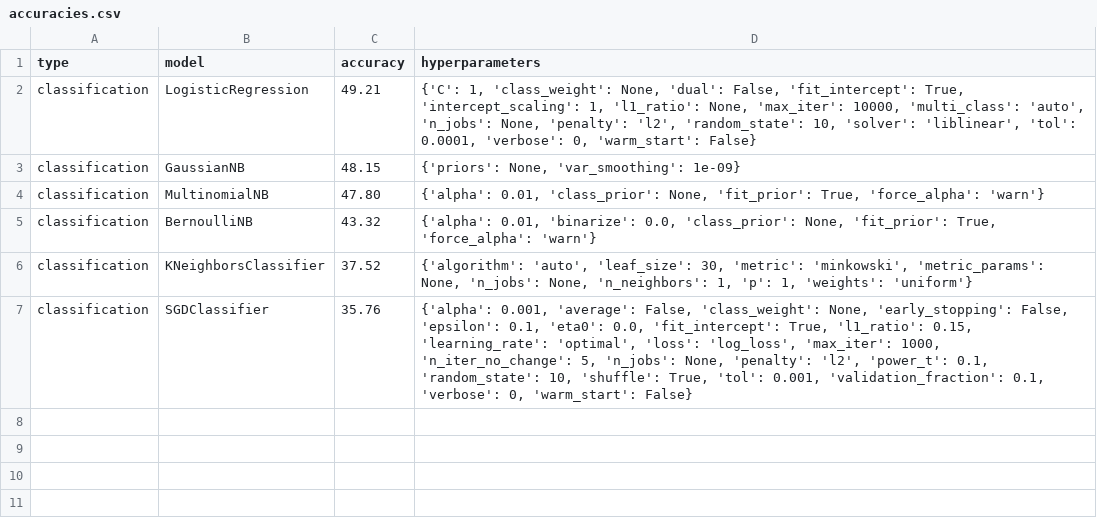
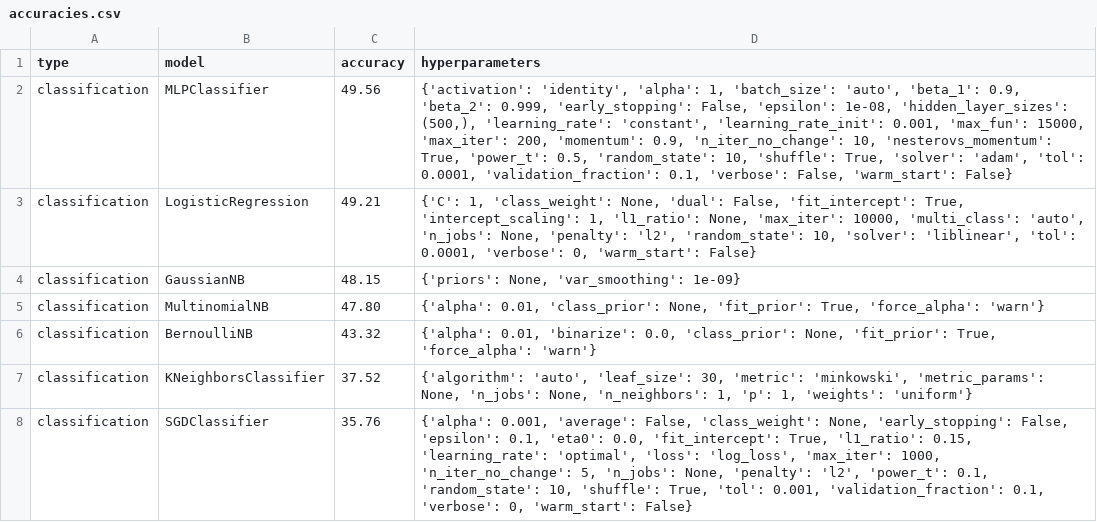
Before and after one commit to rinjile/Afstudeerproject, a CSV file: results/accuracies.csv, drawn as a sheet.

Commit message:
Added MLPClassifier results

```diff
--- a/results/accuracies.csv
+++ b/results/accuracies.csv
@@ -1,2 +1,3 @@
 type,model,accuracy,hyperparameters
+classification,MLPClassifier,49.56,"{'activation': 'identity', 'alpha': 1, 'batch_size': 'auto', 'beta_1': 0.9, 'beta_2': 0.999, 'early_stopping': False, 'epsilon': 1e-08, 'hidden_layer_sizes': (500,), 'learning_rate': 'constant', 'learning_rate_init': 0.001, 'max_fun': 15000, 'max_iter': 200, 'momentum': 0.9, 'n_iter_no_change': 10, 'nesterovs_momentum': True, 'power_t': 0.5, 'random_state': 10, 'shuffle': True, 'solver': 'adam', 'tol': 0.0001, 'validation_fraction': 0.1, 'verbose': False, 'warm_start': False}"
 classification,LogisticRegression,49.21,"{'C': 1, 'class_weight': None, 'dual': False, 'fit_intercept': True, 'intercept_scaling': 1, 'l1_ratio': None, 'max_iter': 10000, 'multi_class': 'auto', 'n_jobs': None, 'penalty': 'l2', 'random_state': 10, 'solver': 'liblinear', 'tol': 0.0001, 'verbose': 0, 'warm_start': False}"
```
Also changed, not shown: 1 other file.
